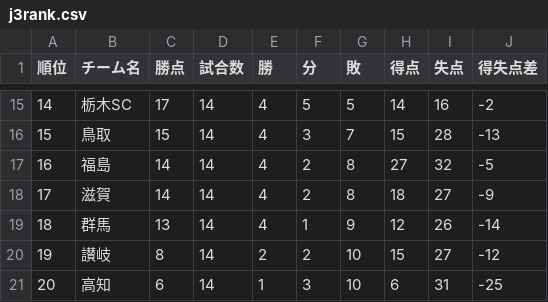
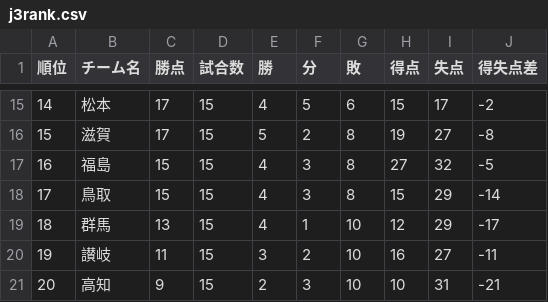
Before and after one commit to jleague-big-club/jleague-big-club, a CSV file: data/j3rank.csv, drawn as a sheet; only a part is shown, gaps mark what is left out; the diff covers the shown part only.

```diff
--- a/data/j3rank.csv
+++ b/data/j3rank.csv
@@ -15,7 +15,7 @@
-14,栃木SC,17,14,4,5,5,14,16,-2
-15,鳥取,15,14,4,3,7,15,28,-13
-16,福島,14,14,4,2,8,27,32,-5
-17,滋賀,14,14,4,2,8,18,27,-9
-18,群馬,13,14,4,1,9,12,26,-14
-19,讃岐,8,14,2,2,10,15,27,-12
-20,高知,6,14,1,3,10,6,31,-25
+14,松本,17,15,4,5,6,15,17,-2
+15,滋賀,17,15,5,2,8,19,27,-8
+16,福島,15,15,4,3,8,27,32,-5
+17,鳥取,15,15,4,3,8,15,29,-14
+18,群馬,13,15,4,1,10,12,29,-17
+19,讃岐,11,15,3,2,10,16,27,-11
+20,高知,9,15,2,3,10,10,31,-21
```
Also changed, not shown: 72 edited cells elsewhere in this file, data/j2rank.csv, jleague_prediction_tool/26-27シーズンから/team_stats.csv, 7 other files.
